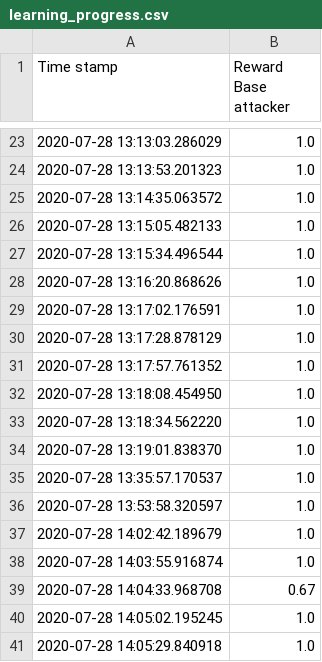
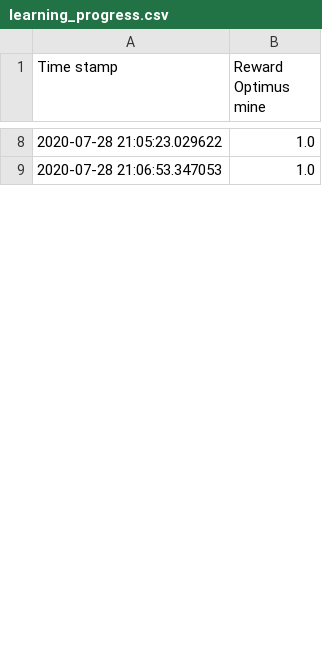
Before and after one commit to ttvand/Halite, a CSV file: Rule agents/Rule based with evolution VIII/learning_progress.csv, drawn as a sheet; only a part is shown, gaps mark what is left out; the diff covers the shown part only.

Commit message:
Add concept of main base

```diff
--- a/Rule agents/Rule based with evolution VIII/learning_progress.csv
+++ b/Rule agents/Rule based with evolution VIII/learning_progress.csv
@@ -1 +1 @@
-Time stamp,Reward Base attacker
+Time stamp,Reward Optimus mine
@@ -23,19 +8,2 @@ Time stamp,Reward Base attacker
-2020-07-28 13:13:03.286029,1.0
-2020-07-28 13:13:53.201323,1.0
-2020-07-28 13:14:35.063572,1.0
-2020-07-28 13:15:05.482133,1.0
-2020-07-28 13:15:34.496544,1.0
-2020-07-28 13:16:20.868626,1.0
-2020-07-28 13:17:02.176591,1.0
-2020-07-28 13:17:28.878129,1.0
-2020-07-28 13:17:57.761352,1.0
-2020-07-28 13:18:08.454950,1.0
-2020-07-28 13:18:34.562220,1.0
-2020-07-28 13:19:01.838370,1.0
-2020-07-28 13:35:57.170537,1.0
-2020-07-28 13:53:58.320597,1.0
-2020-07-28 14:02:42.189679,1.0
-2020-07-28 14:03:55.916874,1.0
-2020-07-28 14:04:33.968708,0.67
-2020-07-28 14:05:02.195245,1.0
-2020-07-28 14:05:29.840918,1.0
+2020-07-28 21:05:23.029622,1.0
+2020-07-28 21:06:53.347053,1.0
```
Also changed, not shown: 4 added rows, 37 removed rows and 8 edited cells elsewhere in this file, 9 other files.
